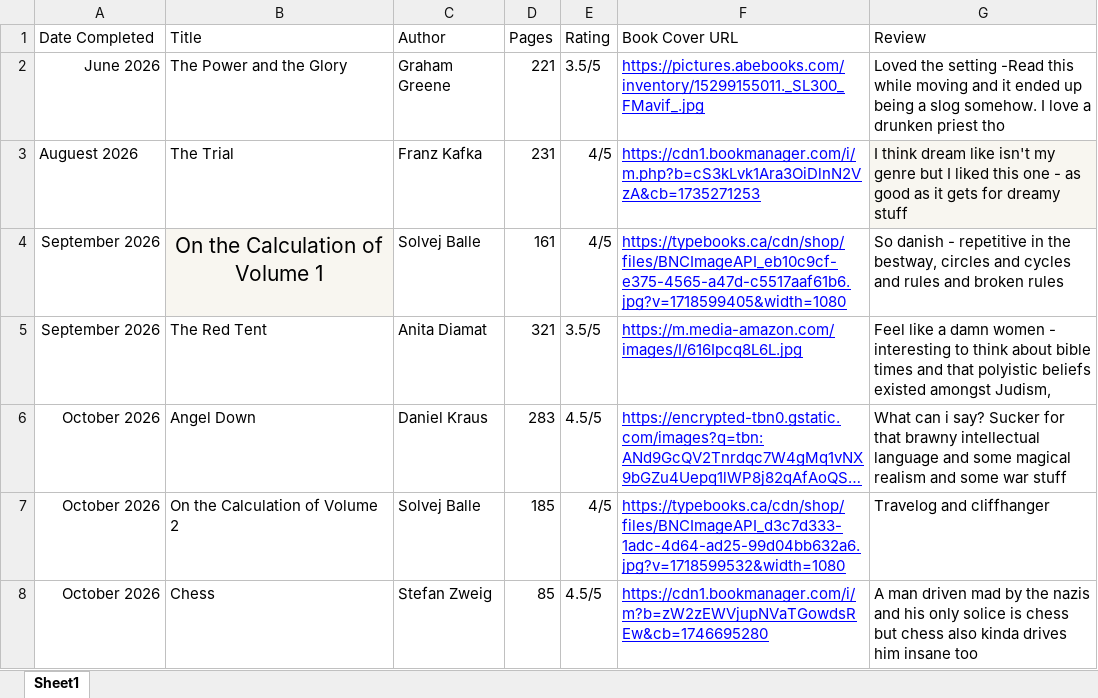
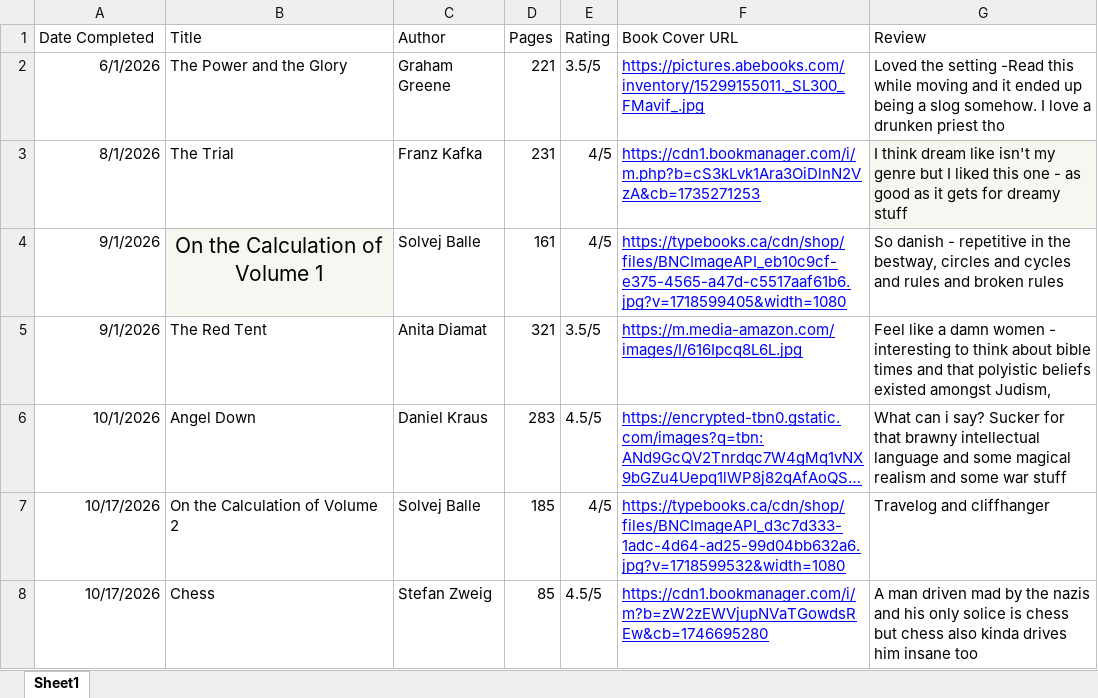
Before and after one commit to Oilgasms/yukon, an Excel workbook: data/books.xlsx, sheet Sheet1, drawn as a sheet; long unchanged cells end in …; values as stored, in another font and other column widths than the file's, no borders; charts and pictures not drawn; the diff names each change by its address in the sheet, - before the commit and + after, or states it on an @@ line.

```diff
--- a/data/books.xlsx (sheet Sheet1)
+++ b/data/books.xlsx (sheet Sheet1)
-A2 (Date Completed): June 2026
+A2 (Date Completed): 6/1/2026
-A3 (Date Completed): Auguest 2026
+A3 (Date Completed): 8/1/2026
-A4:A5 (Date Completed): September 2026
+A4:A5 (Date Completed): 9/1/2026
-A6 (Date Completed): October 2026
+A6 (Date Completed): 10/1/2026
-A7:A8 (Date Completed): October 2026
+A7:A8 (Date Completed): 10/17/2026
```
Also changed, not shown: data/bible.xlsx, data/workouts.xlsx, 1 other file.
